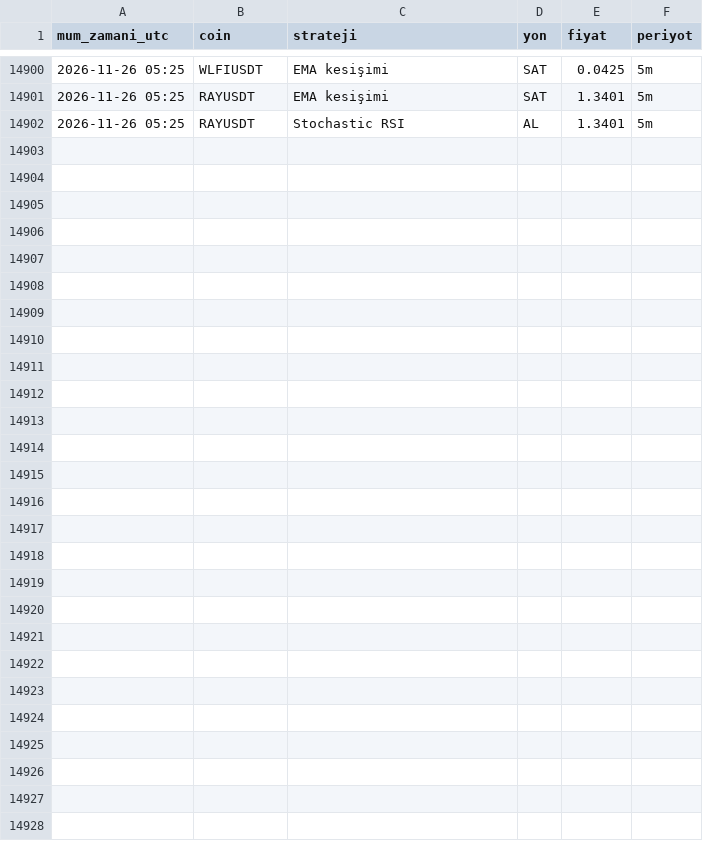
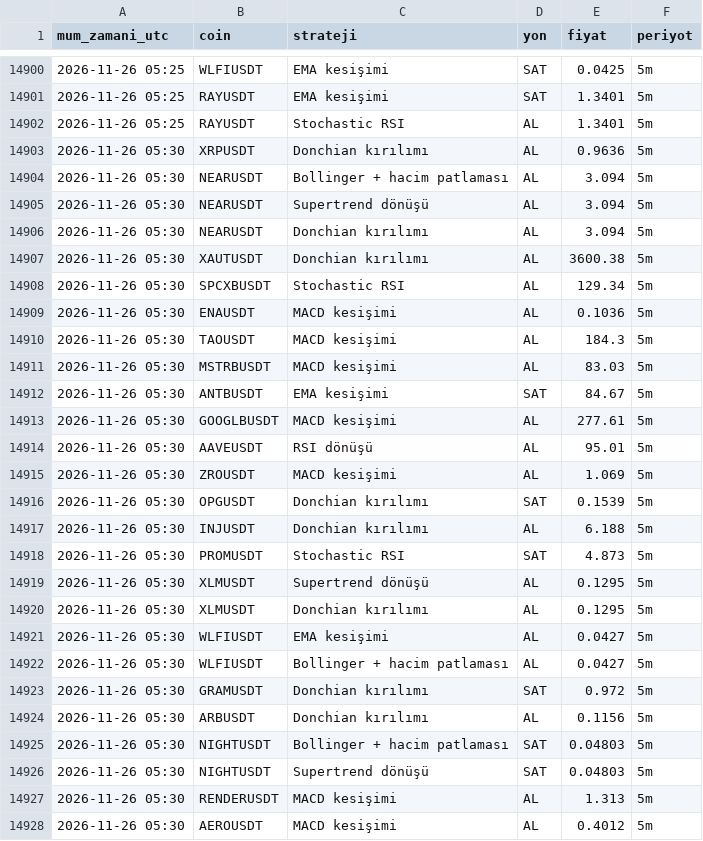
Before and after one commit to yumrukayayunusemre-creator/kripto-sinyal, a CSV file: kayitlar/strateji_sinyalleri_2026-11.csv, drawn as a sheet; only a part is shown, gaps mark what is left out; the diff names each change by its address in the sheet, - before the commit and + after, or states it on an @@ line.

Commit message:
sinyal kaydı 2026-11-26 05:35 [skip ci]

```diff
--- a/kayitlar/strateji_sinyalleri_2026-11.csv
+++ b/kayitlar/strateji_sinyalleri_2026-11.csv
+row 14903: 2026-11-26 05:30 | XRPUSDT | Donchian kırılımı | AL | 0.9636 | 5m
+row 14904: 2026-11-26 05:30 | NEARUSDT | Bollinger + hacim patlaması | AL | 3.094 | 5m
+row 14905: 2026-11-26 05:30 | NEARUSDT | Supertrend dönüşü | AL | 3.094 | 5m
+row 14906: 2026-11-26 05:30 | NEARUSDT | Donchian kırılımı | AL | 3.094 | 5m
+row 14907: 2026-11-26 05:30 | XAUTUSDT | Donchian kırılımı | AL | 3600.38 | 5m
+row 14908: 2026-11-26 05:30 | SPCXBUSDT | Stochastic RSI | AL | 129.34 | 5m
+row 14909: 2026-11-26 05:30 | ENAUSDT | MACD kesişimi | AL | 0.1036 | 5m
+row 14910: 2026-11-26 05:30 | TAOUSDT | MACD kesişimi | AL | 184.3 | 5m
+row 14911: 2026-11-26 05:30 | MSTRBUSDT | MACD kesişimi | AL | 83.03 | 5m
+row 14912: 2026-11-26 05:30 | ANTBUSDT | EMA kesişimi | SAT | 84.67 | 5m
+row 14913: 2026-11-26 05:30 | GOOGLBUSDT | MACD kesişimi | AL | 277.61 | 5m
+row 14914: 2026-11-26 05:30 | AAVEUSDT | RSI dönüşü | AL | 95.01 | 5m
+row 14915: 2026-11-26 05:30 | ZROUSDT | MACD kesişimi | AL | 1.069 | 5m
+row 14916: 2026-11-26 05:30 | OPGUSDT | Donchian kırılımı | SAT | 0.1539 | 5m
+row 14917: 2026-11-26 05:30 | INJUSDT | Donchian kırılımı | AL | 6.188 | 5m
+row 14918: 2026-11-26 05:30 | PROMUSDT | Stochastic RSI | SAT | 4.873 | 5m
+row 14919: 2026-11-26 05:30 | XLMUSDT | Supertrend dönüşü | AL | 0.1295 | 5m
+row 14920: 2026-11-26 05:30 | XLMUSDT | Donchian kırılımı | AL | 0.1295 | 5m
+row 14921: 2026-11-26 05:30 | WLFIUSDT | EMA kesişimi | AL | 0.0427 | 5m
+row 14922: 2026-11-26 05:30 | WLFIUSDT | Bollinger + hacim patlaması | AL | 0.0427 | 5m
+row 14923: 2026-11-26 05:30 | GRAMUSDT | Donchian kırılımı | SAT | 0.972 | 5m
+row 14924: 2026-11-26 05:30 | ARBUSDT | Donchian kırılımı | AL | 0.1156 | 5m
+row 14925: 2026-11-26 05:30 | NIGHTUSDT | Bollinger + hacim patlaması | SAT | 0.04803 | 5m
+row 14926: 2026-11-26 05:30 | NIGHTUSDT | Supertrend dönüşü | SAT | 0.04803 | 5m
+row 14927: 2026-11-26 05:30 | RENDERUSDT | MACD kesişimi | AL | 1.313 | 5m
+row 14928: 2026-11-26 05:30 | AEROUSDT | MACD kesişimi | AL | 0.4012 | 5m
```
Also changed, not shown: kayitlar/sinyaller_2026-11.csv, 1 other file.
